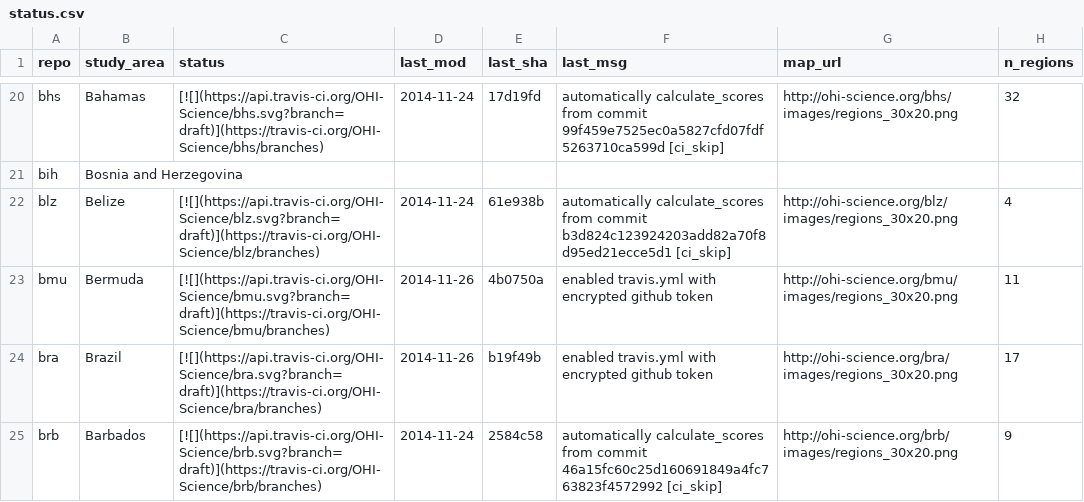
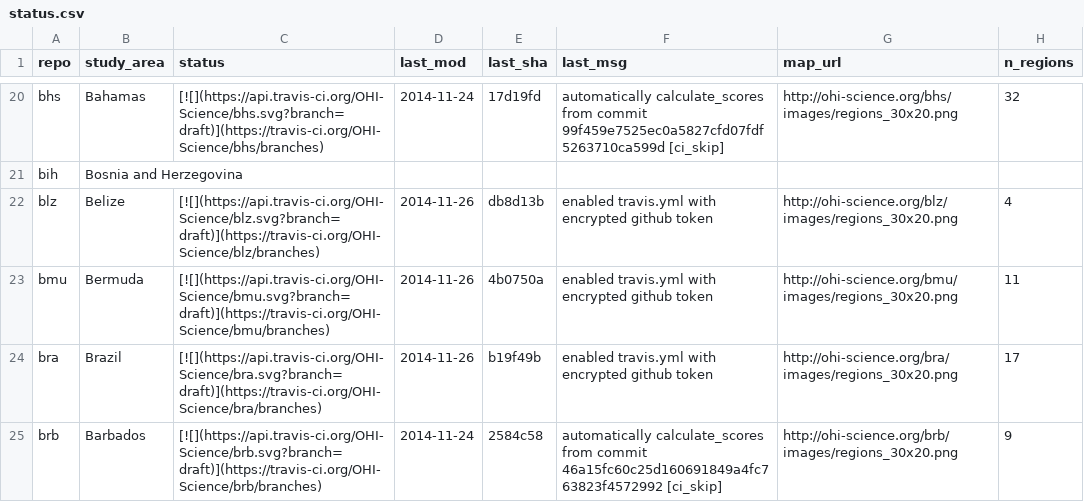
Before and after one commit to OHI-Science/subcountry, a CSV file: _data/status.csv, drawn as a sheet; only a part is shown, gaps mark what is left out.

Commit message:
updated status from blz commit db8d13b

```diff
--- a/_data/status.csv
+++ b/_data/status.csv
@@ -21,3 +21,3 @@
 "bih","Bosnia and Herzegovina","","","","","",
-"blz","Belize","[![](https://api.travis-ci.org/OHI-Science/blz.svg?branch=draft)](https://travis-ci.org/OHI-Science/blz/branches)","2014-11-24","61e938b","automatically calculate_scores from commit b3d824c123924203add82a70f8d95ed21ecce5d1 [ci_skip]","http://ohi-science.org/blz/images/regions_30x20.png",4
+"blz","Belize","[![](https://api.travis-ci.org/OHI-Science/blz.svg?branch=draft)](https://travis-ci.org/OHI-Science/blz/branches)","2014-11-26","db8d13b","enabled travis.yml with encrypted github token","http://ohi-science.org/blz/images/regions_30x20.png",4
 "bmu","Bermuda","[![](https://api.travis-ci.org/OHI-Science/bmu.svg?branch=draft)](https://travis-ci.org/OHI-Science/bmu/branches)","2014-11-26","4b0750a","enabled travis.yml with encrypted github token","http://ohi-science.org/bmu/images/regions_30x20.png",11
```
